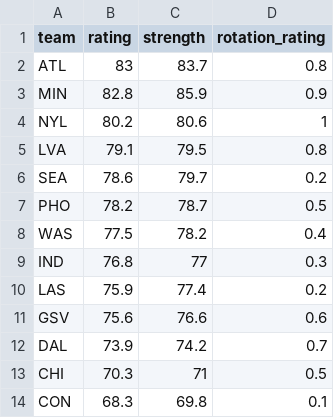
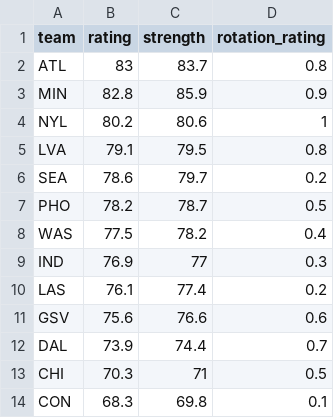
Before and after one commit to joshmartinecon/wnba-ratings, a CSV file: WNBA_Team_Ratings.csv, drawn as a sheet.

```diff
--- a/WNBA_Team_Ratings.csv
+++ b/WNBA_Team_Ratings.csv
@@ -8,6 +8,6 @@
 "WAS",77.5,78.2,0.4
-"IND",76.8,77,0.3
-"LAS",75.9,77.4,0.2
+"IND",76.9,77,0.3
+"LAS",76.1,77.4,0.2
 "GSV",75.6,76.6,0.6
-"DAL",73.9,74.2,0.7
+"DAL",73.9,74.4,0.7
 "CHI",70.3,71,0.5
```
Also changed, not shown: WNBA_Ratings_and_Rotations.csv, game links.csv, 4 other files.
